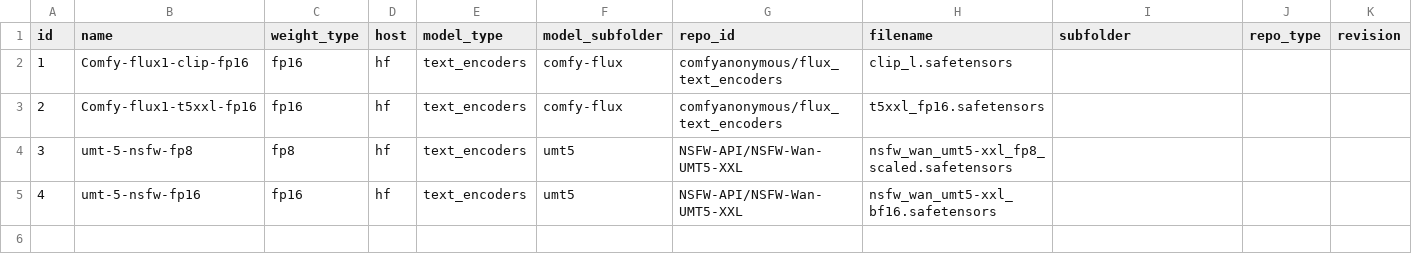
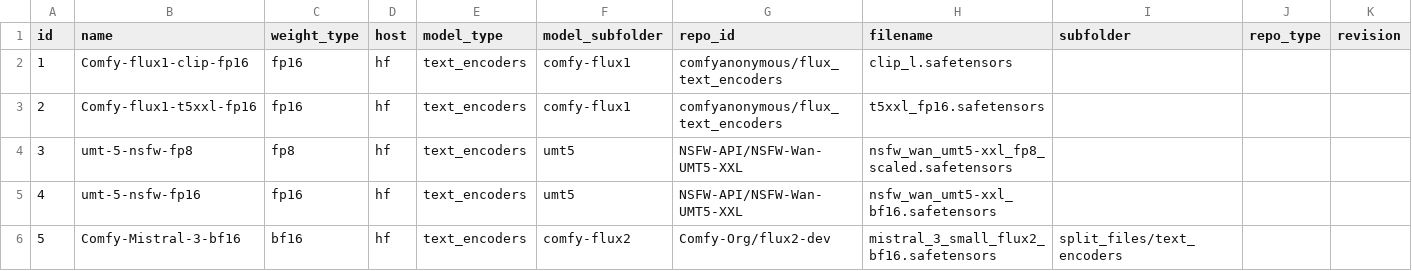
Before and after one commit to nobandegani/comfyui_ino_nodes, a CSV file: data/files/clip_files.csv, drawn as a sheet.

Commit message:
add flux 2 to files

```diff
--- a/data/files/clip_files.csv
+++ b/data/files/clip_files.csv
@@ -1,5 +1,6 @@
 id,name,weight_type,host,model_type,model_subfolder,repo_id,filename,subfolder,repo_type,revision
-1,Comfy-flux1-clip-fp16,fp16,hf,text_encoders,comfy-flux,comfyanonymous/flux_text_encoders,clip_l.safetensors
-2,Comfy-flux1-t5xxl-fp16,fp16,hf,text_encoders,comfy-flux,comfyanonymous/flux_text_encoders,t5xxl_fp16.safetensors
+1,Comfy-flux1-clip-fp16,fp16,hf,text_encoders,comfy-flux1,comfyanonymous/flux_text_encoders,clip_l.safetensors
+2,Comfy-flux1-t5xxl-fp16,fp16,hf,text_encoders,comfy-flux1,comfyanonymous/flux_text_encoders,t5xxl_fp16.safetensors
 3,umt-5-nsfw-fp8,fp8,hf,text_encoders,umt5,NSFW-API/NSFW-Wan-UMT5-XXL,nsfw_wan_umt5-xxl_fp8_scaled.safetensors
 4,umt-5-nsfw-fp16,fp16,hf,text_encoders,umt5,NSFW-API/NSFW-Wan-UMT5-XXL,nsfw_wan_umt5-xxl_bf16.safetensors
+5,Comfy-Mistral-3-bf16,bf16,hf,text_encoders,comfy-flux2,Comfy-Org/flux2-dev,mistral_3_small_flux2_bf16.safetensors,split_files/text_encoders,,
```
Also changed, not shown: data/files/vae_files.csv.
